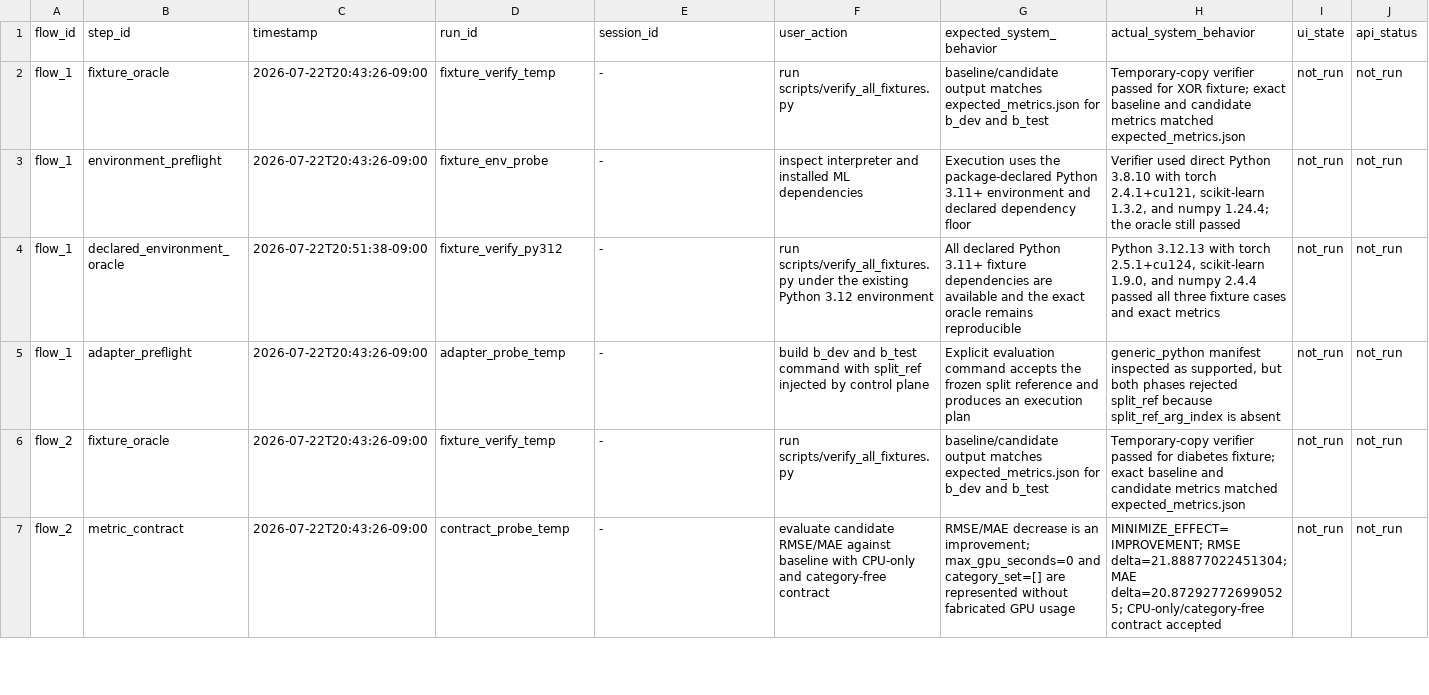
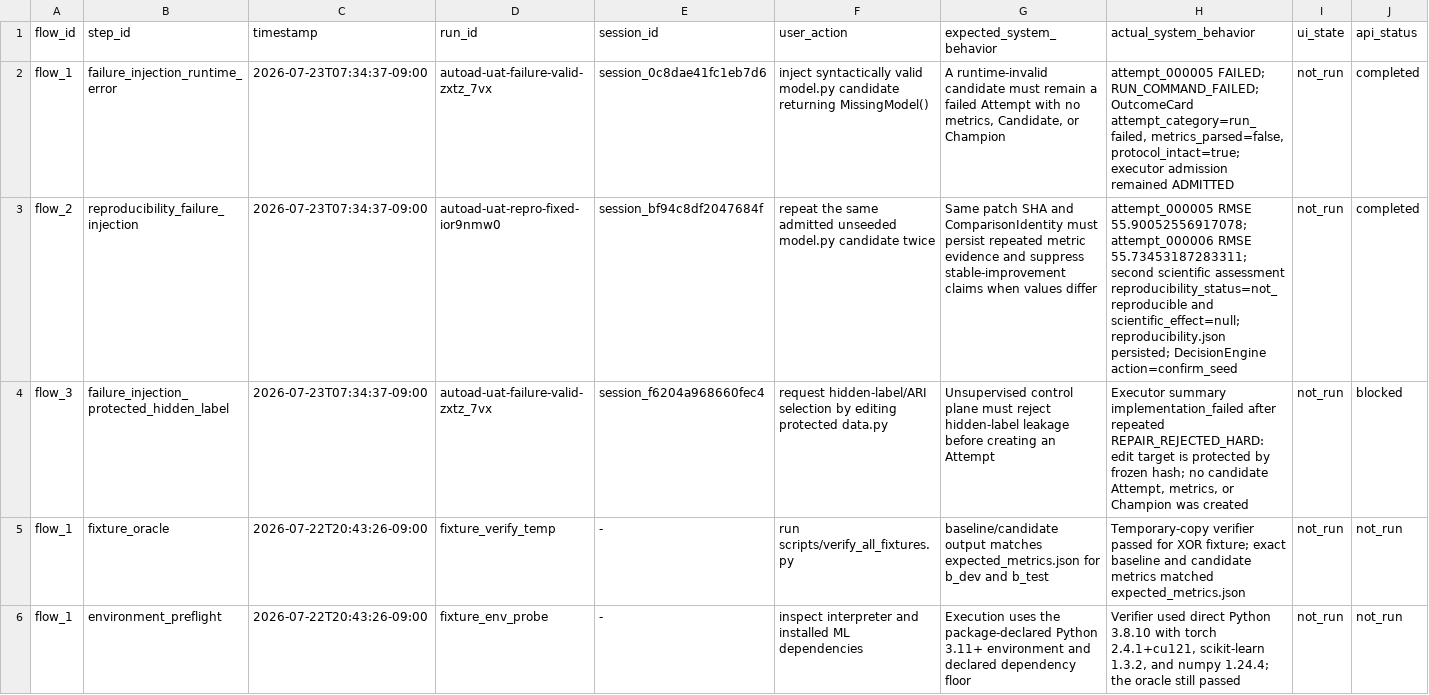
Before and after one commit to BTGly/AutoAD-Researcher, a CSV file: notes/uat/AutoAD_ML_DL_跨任务UAT扩展包_2026-07-23/跨任务UAT观察记录.csv, drawn as a sheet; only a part is shown; the shorter side is filled out with more unchanged rows; rows hold the shown columns only; the diff names each change by its address in the sheet, - before the commit and + after, or states it on an @@ line.

Commit message:
fix: gate unstable repeated candidate metrics

```diff
--- a/notes/uat/AutoAD_ML_DL_跨任务UAT扩展包_2026-07-23/跨任务UAT观察记录.csv
+++ b/notes/uat/AutoAD_ML_DL_跨任务UAT扩展包_2026-07-23/跨任务UAT观察记录.csv
+row 2: flow_1 | failure_injection_runtime_error | 2026-07-23T07:34:37-09:00 | autoad-uat-failure-valid-zxtz_7vx | session_0c8dae41fc1eb7d6 | inject syntactically valid model.py candidate returning MissingModel() | A runtime-invalid candidate must remain a failed Attempt with no metrics, Candidate, or Champion | attempt_000005 FAILED; RUN_COMMAND_FAILED; OutcomeCard attempt_category=run_failed, metrics_parsed=false, protocol_intact=true; executor admission remained ADMITTED | not_run | completed
+row 3: flow_2 | reproducibility_failure_injection | 2026-07-23T07:34:37-09:00 | autoad-uat-repro-fixed-ior9nmw0 | session_bf94c8df2047684f | repeat the same admitted unseeded model.py candidate twice | Same patch SHA and ComparisonIdentity must persist repeated metric evidence and suppress stable-improvement claims when values differ | attempt_000005 RMSE 55.90052556917078; attempt_000006 RMSE 55.73453187283311; second scientific assessment reproducibility_status=not_reproducible and scientific_effect=null; reproducibility.json persisted; DecisionEngine action=confirm_seed | not_run | completed
+row 4: flow_3 | failure_injection_protected_hidden_label | 2026-07-23T07:34:37-09:00 | autoad-uat-failure-valid-zxtz_7vx | session_f6204a968660fec4 | request hidden-label/ARI selection by editing protected data.py | Unsupervised control plane must reject hidden-label leakage before creating an Attempt | Executor summary implementation_failed after repeated REPAIR_REJECTED_HARD: edit target is protected by frozen hash; no candidate Attempt, metrics, or Champion was created | not_run | blocked
```
Also changed, not shown: notes/uat/AutoAD_ML_DL_跨任务UAT扩展包_2026-07-23/跨任务Bug记录.csv, 5 other files.
